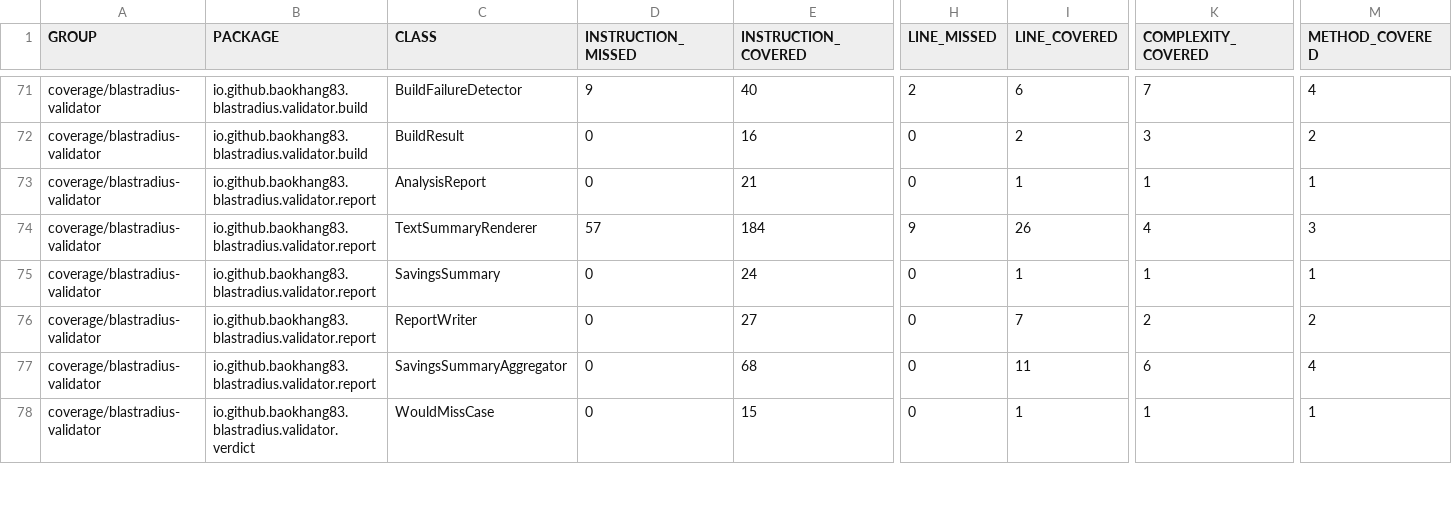
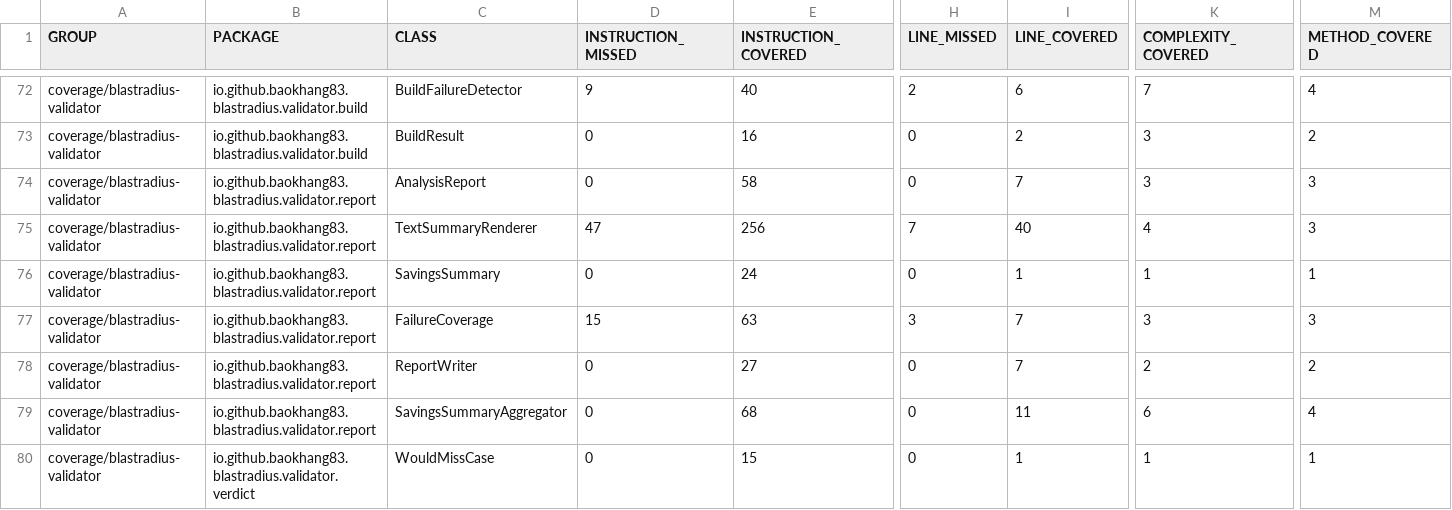
Before and after one commit to baokhang83/blastradius, a CSV file: jacoco.csv, drawn as a sheet; only a part is shown, gaps mark what is left out; addresses are those after the commit; rows hold the shown columns only; the diff covers the shown part only; the diff names each change by its address in the sheet, - before the commit and + after, or states it on an @@ line.

Commit message:
Deploying to gh-pages from @ baokhang83/blastradius@90295835e69001ea371cb0bc067220428835ca39 🚀

```diff
--- a/jacoco.csv
+++ b/jacoco.csv
-E74 (INSTRUCTION_COVERED): 21
+E74 (INSTRUCTION_COVERED): 58
-I74 (LINE_COVERED): 1
+I74 (LINE_COVERED): 7
-K74 (COMPLEXITY_COVERED): 1
+K74 (COMPLEXITY_COVERED): 3
-M74 (METHOD_COVERED): 1
+M74 (METHOD_COVERED): 3
-D75 (INSTRUCTION_MISSED): 57
+D75 (INSTRUCTION_MISSED): 47
-E75 (INSTRUCTION_COVERED): 184
+E75 (INSTRUCTION_COVERED): 256
-H75 (LINE_MISSED): 9
+H75 (LINE_MISSED): 7
-I75 (LINE_COVERED): 26
+I75 (LINE_COVERED): 40
+row 77: coverage/blastradius-validator | io.github.baokhang83.blastradius.validator.report | FailureCoverage | 15 | 63 | 3 | 7 | 3 | 3
```
Also changed, not shown: 2 added rows and 20 edited cells elsewhere in this file, 34 other files.
